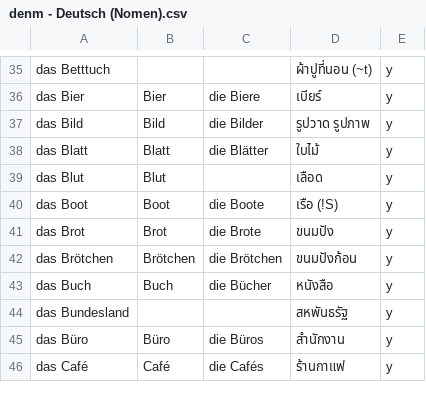
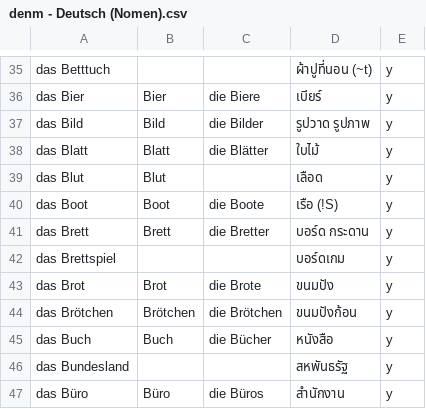
Before and after one commit to ponlawat-w/anki-collection, a CSV file: notes/denm - Deutsch (Nomen).csv, drawn as a sheet; only a part is shown, gaps mark what is left out; the shorter side is filled out with more unchanged rows; the diff names each change by its address in the sheet, - before the commit and + after, or states it on an @@ line.

```diff
--- a/notes/denm - Deutsch (Nomen).csv
+++ b/notes/denm - Deutsch (Nomen).csv
+row 41: das Brett | Brett | die Bretter | บอร์ด กระดาน | y
+row 42: das Brettspiel |  |  | บอร์ดเกม | y
```
Also changed, not shown: notes/dezz - Deutsch (etc).csv, notes/idth - Bahasa Indonesia.csv, 2 other files.
